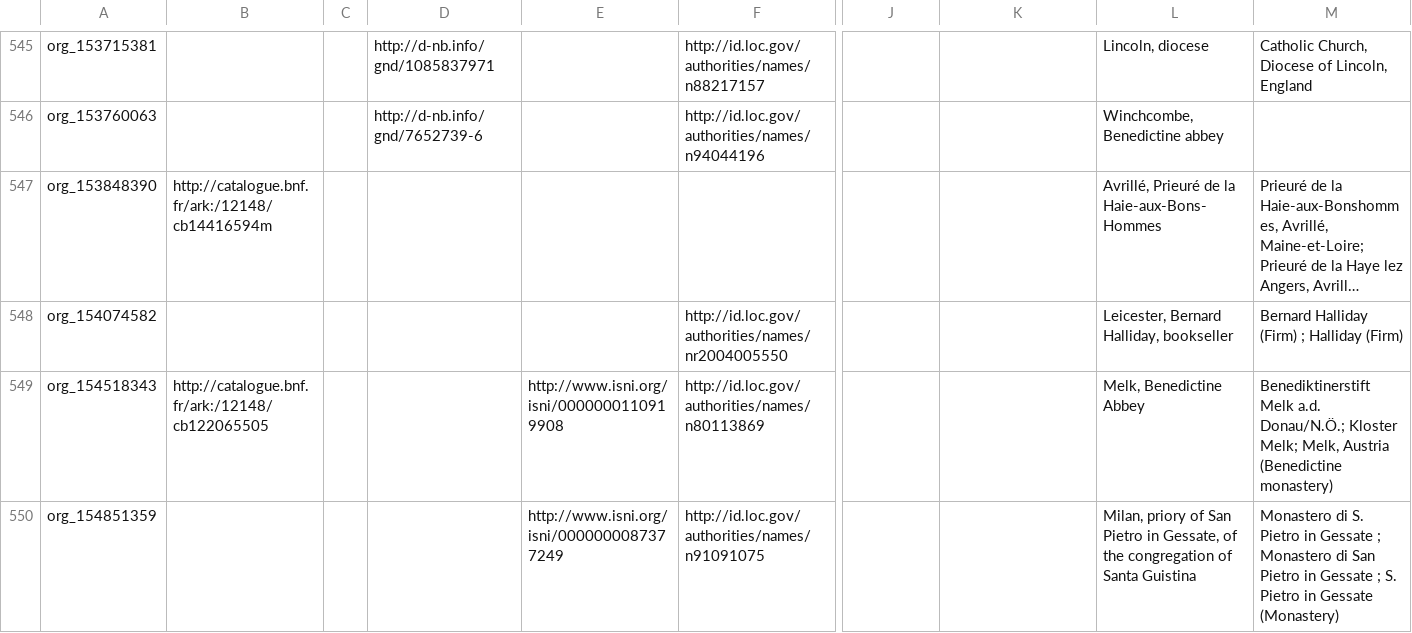
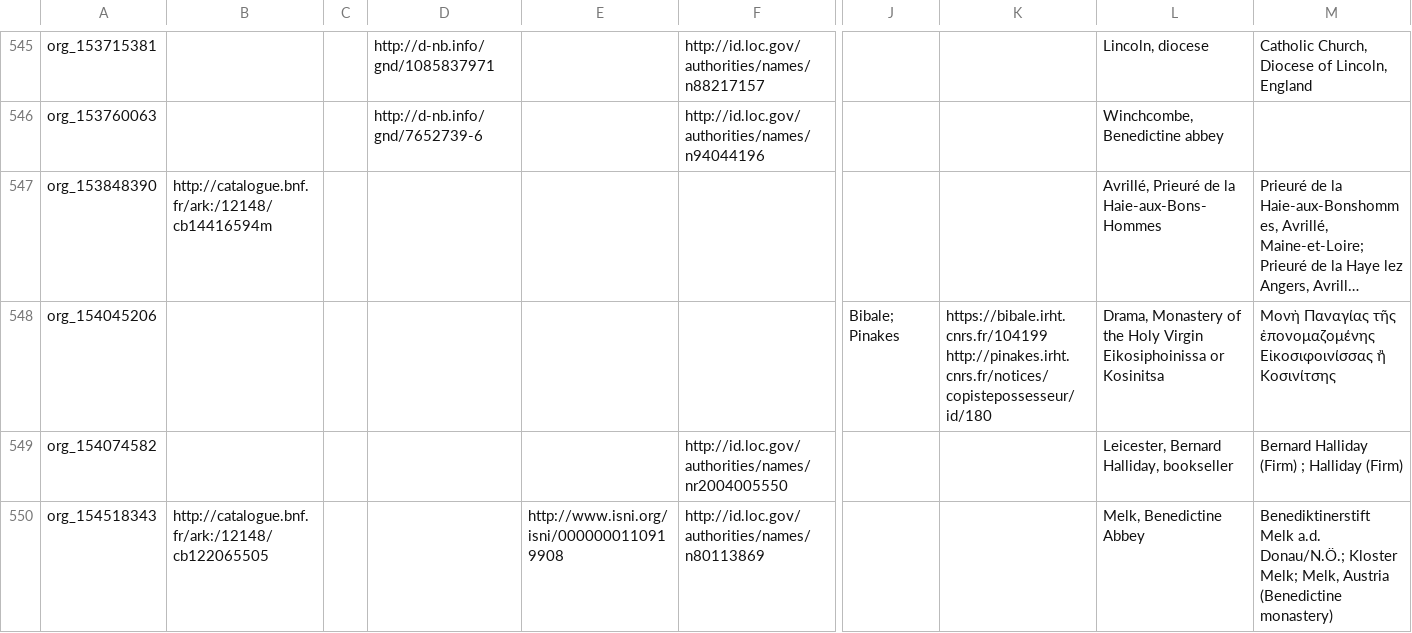
Before and after one commit to Digital-Scholarship-Oxford/enabling-digital-research, a CSV file: tabular_data/output/authority/csv/orgs.csv, drawn as a sheet; only a part is shown, gaps mark what is left out; the shorter side is filled out with more unchanged rows; long unchanged cells end in …; rows hold the shown columns only; the diff names each change by its address in the sheet, - before the commit and + after, or states it on an @@ line.

```diff
--- a/tabular_data/output/authority/csv/orgs.csv
+++ b/tabular_data/output/authority/csv/orgs.csv
+row 548: org_154045206 |  |  |  |  |  | Bibale; Pinakes | https://bibale.irht.cnrs.fr/104199 http://pinakes.irht.cnrs.fr/notices/copistepossesseur/id/180 | Drama, Monastery of the Holy Virgin Eikosiphoinissa or Kosinitsa | Μονὴ Παναγίας τῆς ἐπονομαζομένης Εἰκοσιφοινίσσας ἢ Κοσινίτσης
```
Also changed, not shown: tabular_data/output/authority/csv/data_quality_authority.csv, tabular_data/output/collection/csv/data_quality_collection.csv, 25 other files.
